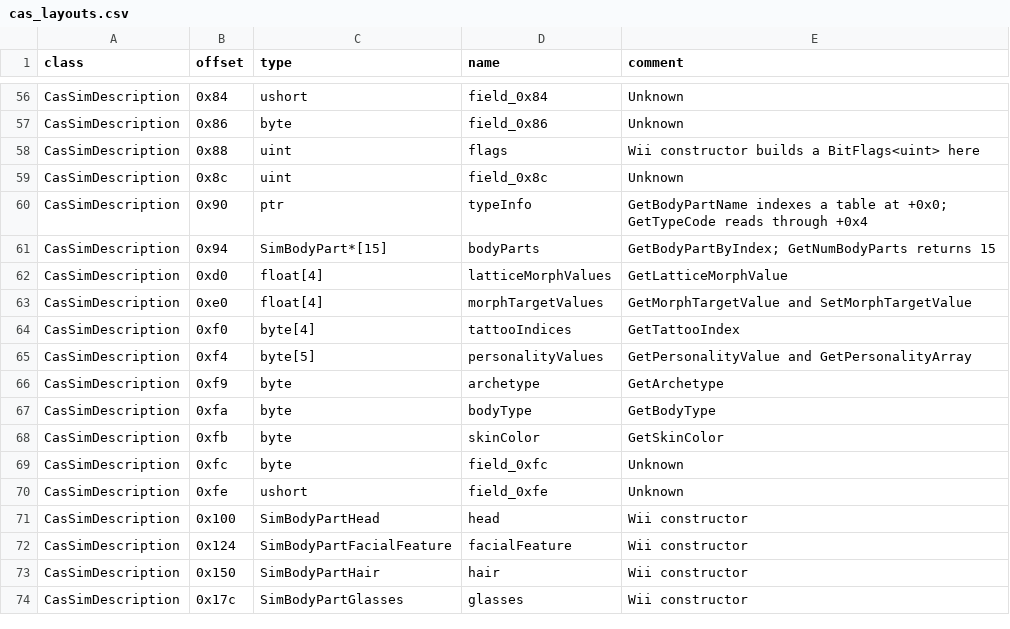
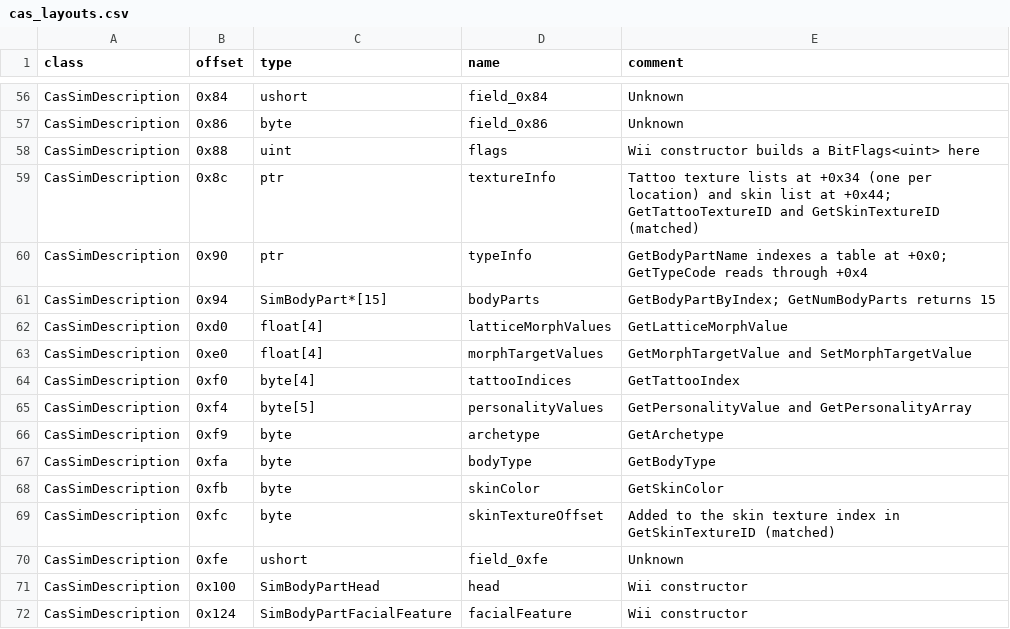
Before and after one commit to arastella625/castaway-ps2-decomp, a CSV file: pkg/cas_layouts.csv, drawn as a sheet; only a part is shown, gaps mark what is left out; the shorter side is filled out with more unchanged rows.

```diff
--- a/pkg/cas_layouts.csv
+++ b/pkg/cas_layouts.csv
@@ -58,3 +58,3 @@ CasSimDescription,0x86,byte,field_0x86,Unknown
 CasSimDescription,0x88,uint,flags,Wii constructor builds a BitFlags<uint> here
-CasSimDescription,0x8c,uint,field_0x8c,Unknown
+CasSimDescription,0x8c,ptr,textureInfo,Tattoo texture lists at +0x34 (one per location) and skin list at +0x44; GetTattooTextureID and GetSkinTextureID (matched)
 CasSimDescription,0x90,ptr,typeInfo,GetBodyPartName indexes a table at +0x0; GetTypeCode reads through +0x4
@@ -68,3 +68,3 @@ CasSimDescription,0xfa,byte,bodyType,GetBodyType
 CasSimDescription,0xfb,byte,skinColor,GetSkinColor
-CasSimDescription,0xfc,byte,field_0xfc,Unknown
+CasSimDescription,0xfc,byte,skinTextureOffset,Added to the skin texture index in GetSkinTextureID (matched)
 CasSimDescription,0xfe,ushort,field_0xfe,Unknown
```
Also changed, not shown: 22 other files.
